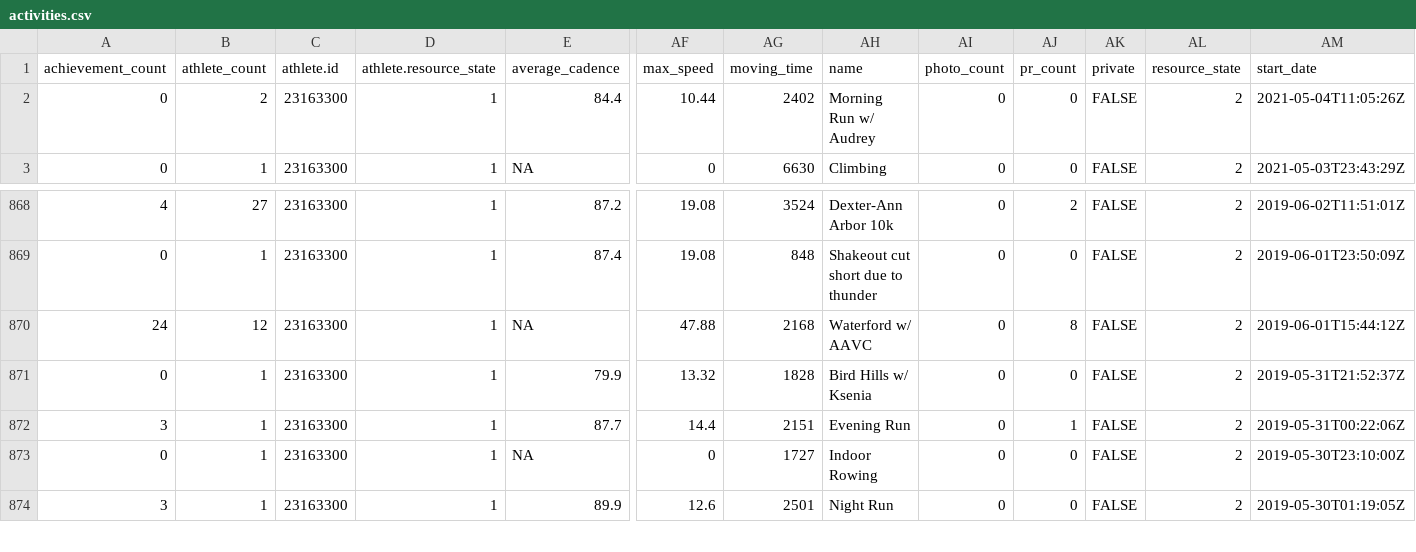
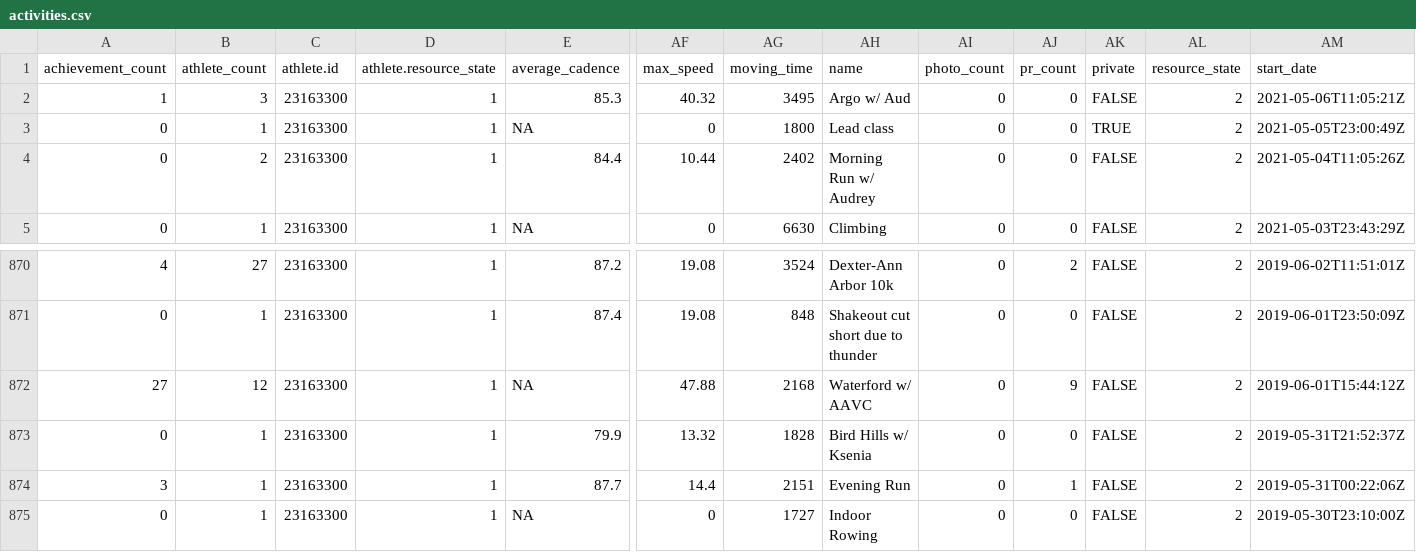
Before and after one commit to kelly-sovacool/strava, a CSV file: data/raw/activities.csv, drawn as a sheet; only a part is shown, gaps mark what is left out; the shorter side is filled out with more unchanged rows; addresses are those after the commit; rows hold the shown columns only; the diff names each change by its address in the sheet, - before the commit and + after, or states it on an @@ line.

```diff
--- a/data/raw/activities.csv
+++ b/data/raw/activities.csv
+row 2: 1 | 3 | 23163300 | 1 | 85.3 | 40.32 | 3495 | Argo w/ Aud | 0 | 0 | FALSE | 2 | 2021-05-06T11:05:21Z
+row 3: 0 | 1 | 23163300 | 1 | NA | 0 | 1800 | Lead class | 0 | 0 | TRUE | 2 | 2021-05-05T23:00:49Z
-A872 (achievement_count): 24
+A872 (achievement_count): 27
-AJ872 (pr_count): 8
+AJ872 (pr_count): 9
```
Also changed, not shown: data/processed/summary.csv, 35 other files.
